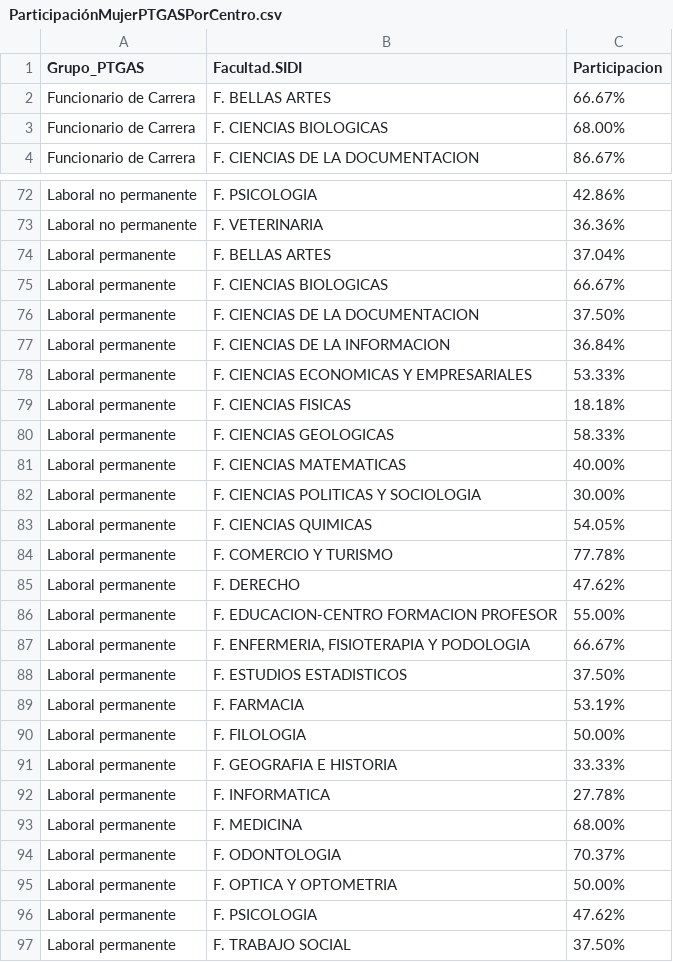
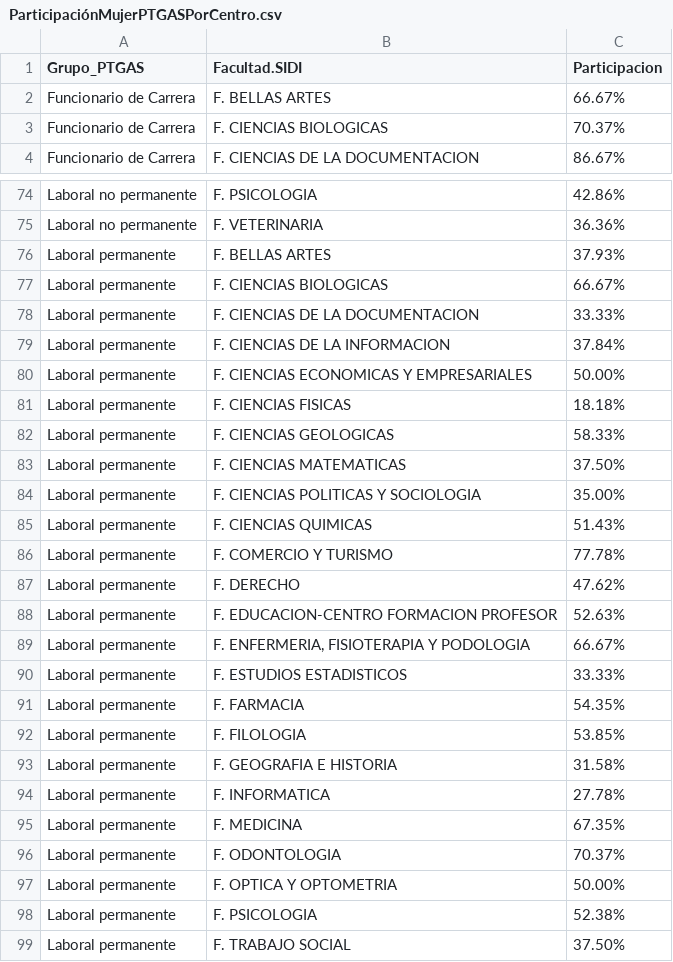
Before and after one commit to igualdad-ucm/Informe-PTGAS-UCM, a CSV file: csv/ParticipaciónMujerPTGASPorCentro.csv, drawn as a sheet; only a part is shown, gaps mark what is left out; the diff covers the shown part only.

```diff
--- a/csv/ParticipaciónMujerPTGASPorCentro.csv
+++ b/csv/ParticipaciónMujerPTGASPorCentro.csv
@@ -2,3 +2,3 @@
 "Funcionario de Carrera","F. BELLAS ARTES","66.67%"
-"Funcionario de Carrera","F. CIENCIAS BIOLOGICAS","68.00%"
+"Funcionario de Carrera","F. CIENCIAS BIOLOGICAS","70.37%"
 "Funcionario de Carrera","F. CIENCIAS DE LA DOCUMENTACION","86.67%"
@@ -73,25 +75,25 @@
 "Laboral no permanente","F. VETERINARIA","36.36%"
-"Laboral permanente","F. BELLAS ARTES","37.04%"
+"Laboral permanente","F. BELLAS ARTES","37.93%"
 "Laboral permanente","F. CIENCIAS BIOLOGICAS","66.67%"
-"Laboral permanente","F. CIENCIAS DE LA DOCUMENTACION","37.50%"
-"Laboral permanente","F. CIENCIAS DE LA INFORMACION","36.84%"
-"Laboral permanente","F. CIENCIAS ECONOMICAS Y EMPRESARIALES","53.33%"
+"Laboral permanente","F. CIENCIAS DE LA DOCUMENTACION","33.33%"
+"Laboral permanente","F. CIENCIAS DE LA INFORMACION","37.84%"
+"Laboral permanente","F. CIENCIAS ECONOMICAS Y EMPRESARIALES","50.00%"
 "Laboral permanente","F. CIENCIAS FISICAS","18.18%"
 "Laboral permanente","F. CIENCIAS GEOLOGICAS","58.33%"
-"Laboral permanente","F. CIENCIAS MATEMATICAS","40.00%"
-"Laboral permanente","F. CIENCIAS POLITICAS Y SOCIOLOGIA","30.00%"
-"Laboral permanente","F. CIENCIAS QUIMICAS","54.05%"
+"Laboral permanente","F. CIENCIAS MATEMATICAS","37.50%"
+"Laboral permanente","F. CIENCIAS POLITICAS Y SOCIOLOGIA","35.00%"
+"Laboral permanente","F. CIENCIAS QUIMICAS","51.43%"
 "Laboral permanente","F. COMERCIO Y TURISMO","77.78%"
 "Laboral permanente","F. DERECHO","47.62%"
-"Laboral permanente","F. EDUCACION-CENTRO FORMACION PROFESOR","55.00%"
+"Laboral permanente","F. EDUCACION-CENTRO FORMACION PROFESOR","52.63%"
 "Laboral permanente","F. ENFERMERIA, FISIOTERAPIA Y PODOLOGIA","66.67%"
-"Laboral permanente","F. ESTUDIOS ESTADISTICOS","37.50%"
-"Laboral permanente","F. FARMACIA","53.19%"
-"Laboral permanente","F. FILOLOGIA","50.00%"
-"Laboral permanente","F. GEOGRAFIA E HISTORIA","33.33%"
+"Laboral permanente","F. ESTUDIOS ESTADISTICOS","33.33%"
+"Laboral permanente","F. FARMACIA","54.35%"
+"Laboral permanente","F. FILOLOGIA","53.85%"
+"Laboral permanente","F. GEOGRAFIA E HISTORIA","31.58%"
 "Laboral permanente","F. INFORMATICA","27.78%"
-"Laboral permanente","F. MEDICINA","68.00%"
+"Laboral permanente","F. MEDICINA","67.35%"
 "Laboral permanente","F. ODONTOLOGIA","70.37%"
 "Laboral permanente","F. OPTICA Y OPTOMETRIA","50.00%"
-"Laboral permanente","F. PSICOLOGIA","47.62%"
+"Laboral permanente","F. PSICOLOGIA","52.38%"
 "Laboral permanente","F. TRABAJO SOCIAL","37.50%"
```
Also changed, not shown: 2 added rows and 14 edited cells elsewhere in this file, csv/ConcentraciónPTGASPorCentro.csv, csv/EdadMediaPTGASPorCategoriaYGenero.csv, 20 other files.
